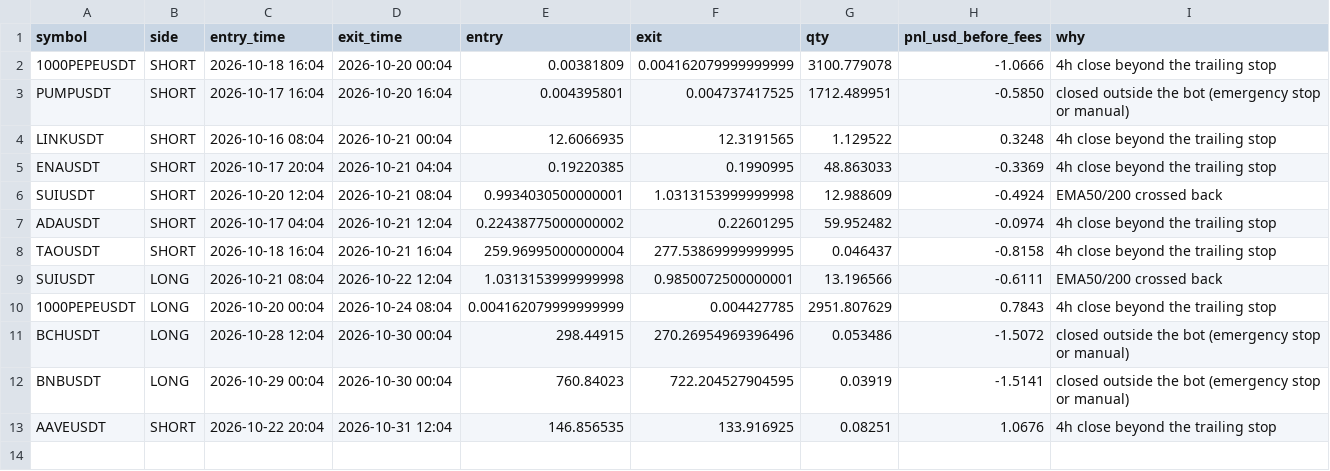
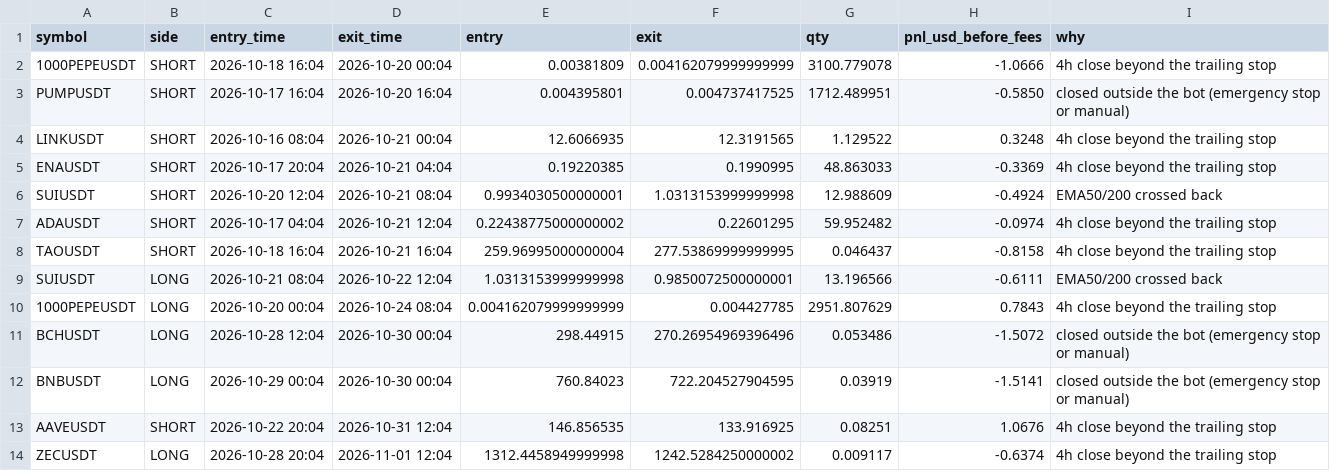
Before and after one commit to nithish0703/SD_Signal_Bot, a CSV file: trader_trades_paper.csv, drawn as a sheet; the diff names each change by its address in the sheet, - before the commit and + after, or states it on an @@ line.

Commit message:
trader: update paper state

```diff
--- a/trader_trades_paper.csv
+++ b/trader_trades_paper.csv
+row 14: ZECUSDT | LONG | 2026-10-28 20:04 | 2026-11-01 12:04 | 1312.4458949999998 | 1242.5284250000002 | 0.009117 | -0.6374 | 4h close beyond the trailing stop
```
Also changed, not shown: 2 other files.
